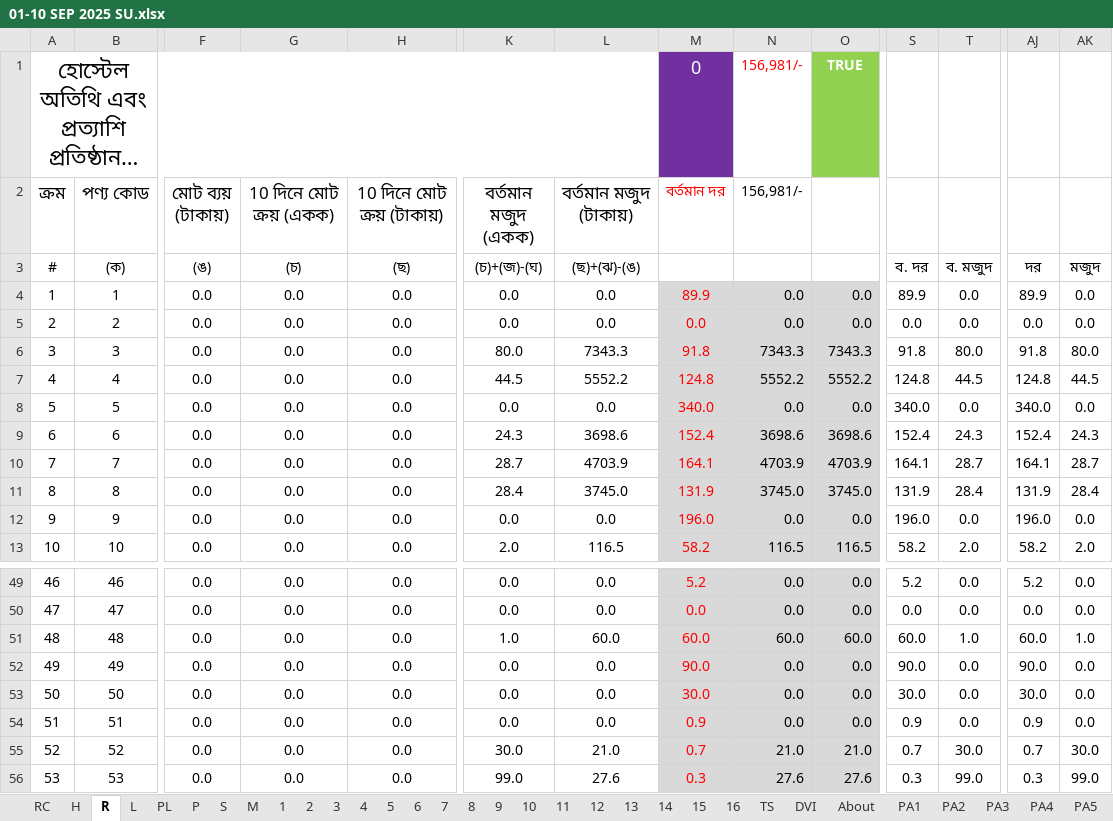
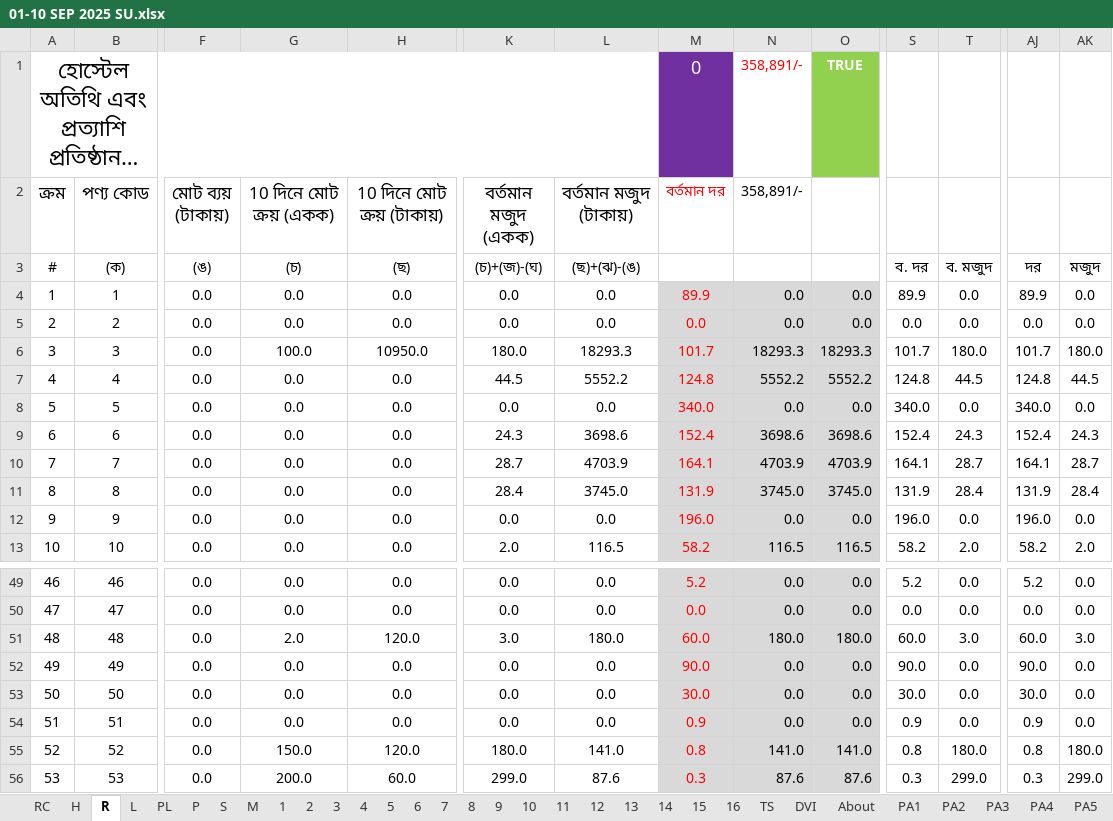
Before and after one commit to nshamim2026/office, an Excel workbook: Store/09-2025 ‍STORE GH/01-10 SEP 2025 SU.xlsx, sheet R, drawn as a sheet; only a part is shown, gaps mark what is left out; long unchanged cells end in …; values as stored, in another font and other column widths than the file's, no borders; conditional formats not drawn; the diff covers the shown part only; the diff names each change by its address in the sheet, - before the commit and + after, or states it on an @@ line.

```diff
--- a/Store/09-2025 ‍STORE GH/01-10 SEP 2025 SU.xlsx (sheet R)
+++ b/Store/09-2025 ‍STORE GH/01-10 SEP 2025 SU.xlsx (sheet R)
-N1:N2 (358,891/-): 156,981/-
+N1:N2 (358,891/-): 358,891/-
-G6 (10 দিনে মোট ক্রয় (একক)): 0.0
+G6 (10 দিনে মোট ক্রয় (একক)): 100.0
-H6 (10 দিনে মোট ক্রয় (টাকায়)): 0.0
+H6 (10 দিনে মোট ক্রয় (টাকায়)): 10950.0
-K6 (বর্তমান মজুদ (একক)): 80.0
+K6 (বর্তমান মজুদ (একক)): 180.0
-L6 (বর্তমান মজুদ (টাকায়)): 7343.3
+L6 (বর্তমান মজুদ (টাকায়)): 18293.3
-M6 (বর্তমান দর): 91.8
+M6 (বর্তমান দর): 101.7
-N6 (358,891/-): 7343.3
+N6 (358,891/-): 18293.3
-O6: 7343.3
+O6: 18293.3
-S6: 91.8
+S6: 101.7
-T6: 80.0
+T6: 180.0
-AJ6: 91.8
+AJ6: 101.7
-AK6: 80.0
+AK6: 180.0
-G51 (10 দিনে মোট ক্রয় (একক)): 0.0
+G51 (10 দিনে মোট ক্রয় (একক)): 2.0
-H51 (10 দিনে মোট ক্রয় (টাকায়)): 0.0
+H51 (10 দিনে মোট ক্রয় (টাকায়)): 120.0
-K51 (বর্তমান মজুদ (একক)): 1.0
+K51 (বর্তমান মজুদ (একক)): 3.0
-L51 (বর্তমান মজুদ (টাকায়)): 60.0
+L51 (বর্তমান মজুদ (টাকায়)): 180.0
-N51 (358,891/-): 60.0
+N51 (358,891/-): 180.0
-O51: 60.0
+O51: 180.0
-T51: 1.0
+T51: 3.0
-AK51: 1.0
+AK51: 3.0
-G55 (10 দিনে মোট ক্রয় (একক)): 0.0
+G55 (10 দিনে মোট ক্রয় (একক)): 150.0
-H55 (10 দিনে মোট ক্রয় (টাকায়)): 0.0
+H55 (10 দিনে মোট ক্রয় (টাকায়)): 120.0
-K55 (বর্তমান মজুদ (একক)): 30.0
+K55 (বর্তমান মজুদ (একক)): 180.0
-L55 (বর্তমান মজুদ (টাকায়)): 21.0
+L55 (বর্তমান মজুদ (টাকায়)): 141.0
-M55 (বর্তমান দর): 0.7
+M55 (বর্তমান দর): 0.8
-N55 (358,891/-): 21.0
+N55 (358,891/-): 141.0
-O55: 21.0
+O55: 141.0
-S55: 0.7
+S55: 0.8
-T55: 30.0
+T55: 180.0
-AJ55: 0.7
+AJ55: 0.8
-AK55: 30.0
+AK55: 180.0
-G56 (10 দিনে মোট ক্রয় (একক)): 0.0
+G56 (10 দিনে মোট ক্রয় (একক)): 200.0
-H56 (10 দিনে মোট ক্রয় (টাকায়)): 0.0
+H56 (10 দিনে মোট ক্রয় (টাকায়)): 60.0
-K56 (বর্তমান মজুদ (একক)): 99.0
+K56 (বর্তমান মজুদ (একক)): 299.0
-L56 (বর্তমান মজুদ (টাকায়)): 27.6
+L56 (বর্তমান মজুদ (টাকায়)): 87.6
-N56 (358,891/-): 27.6
+N56 (358,891/-): 87.6
-O56: 27.6
+O56: 87.6
-T56: 99.0
+T56: 299.0
-AK56: 99.0
+AK56: 299.0
```
Also changed, not shown: 1 added row, 1 removed row and 868 edited cells elsewhere in this sheet, sheet S, sheet 3, sheet 6, sheet 7, sheet PL, sheet P, 30 more sheets, hidden cells, Store/08-2025 STORE GH/21-31 AUG 2025 SU.xlsx, 1 other file.
